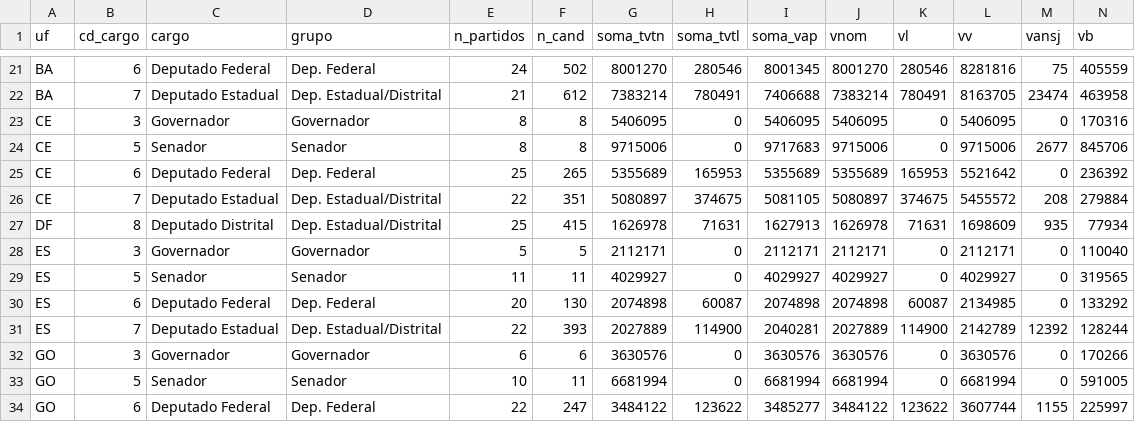
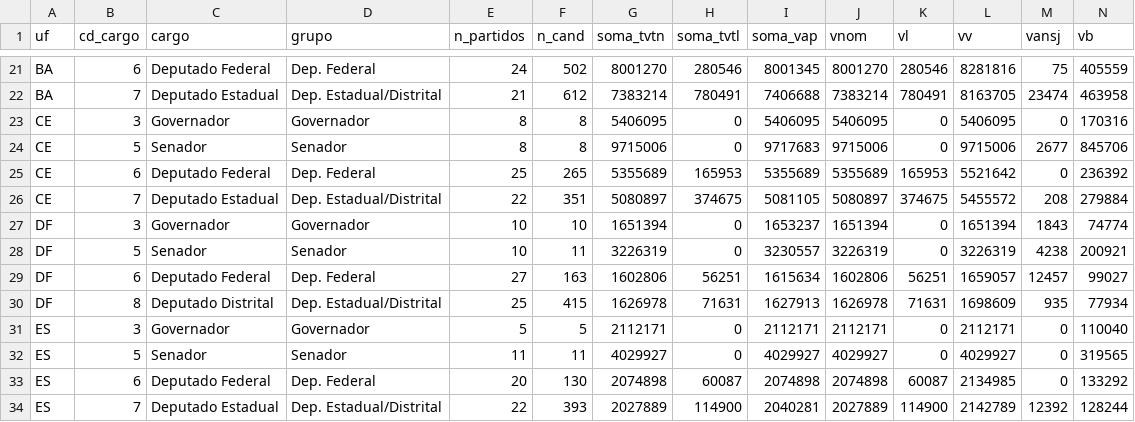
Before and after one commit to rafaelreali-lang/account-v61-evidence-anchor, a CSV file: tse2026/saida/divulgacao/uf_cargo_totais.csv, drawn as a sheet; only a part is shown, gaps mark what is left out; the shorter side is filled out with more unchanged rows; rows hold the shown columns only; the diff names each change by its address in the sheet, - before the commit and + after, or states it on an @@ line.

```diff
--- a/tse2026/saida/divulgacao/uf_cargo_totais.csv
+++ b/tse2026/saida/divulgacao/uf_cargo_totais.csv
+row 27: DF | 3 | Governador | Governador | 10 | 10 | 1651394 | 0 | 1653237 | 1651394 | 0 | 1651394 | 1843 | 74774
+row 28: DF | 5 | Senador | Senador | 10 | 11 | 3226319 | 0 | 3230557 | 3226319 | 0 | 3226319 | 4238 | 200921
+row 29: DF | 6 | Deputado Federal | Dep. Federal | 27 | 163 | 1602806 | 56251 | 1615634 | 1602806 | 56251 | 1659057 | 12457 | 99027
```
Also changed, not shown: tse2026/saida/divulgacao/partidos_uf_cargo.csv, tse2026/saida/divulgacao/resumo_blocos.csv, 12 other files.
